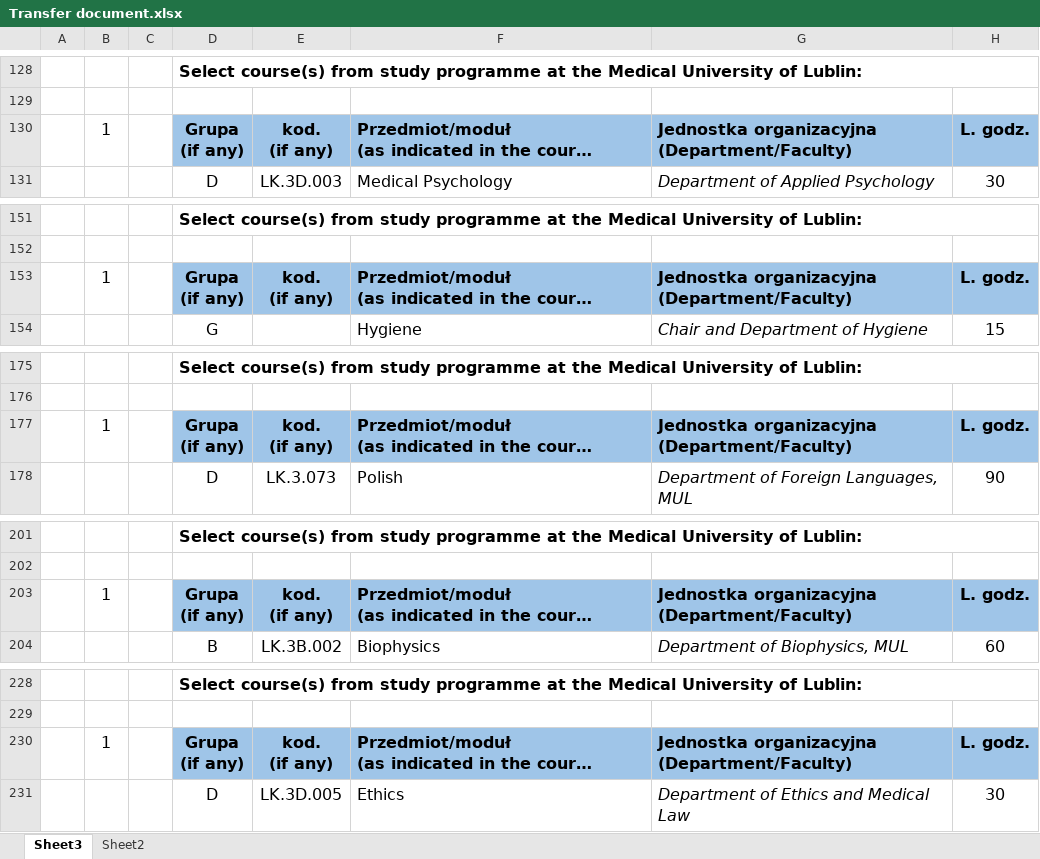
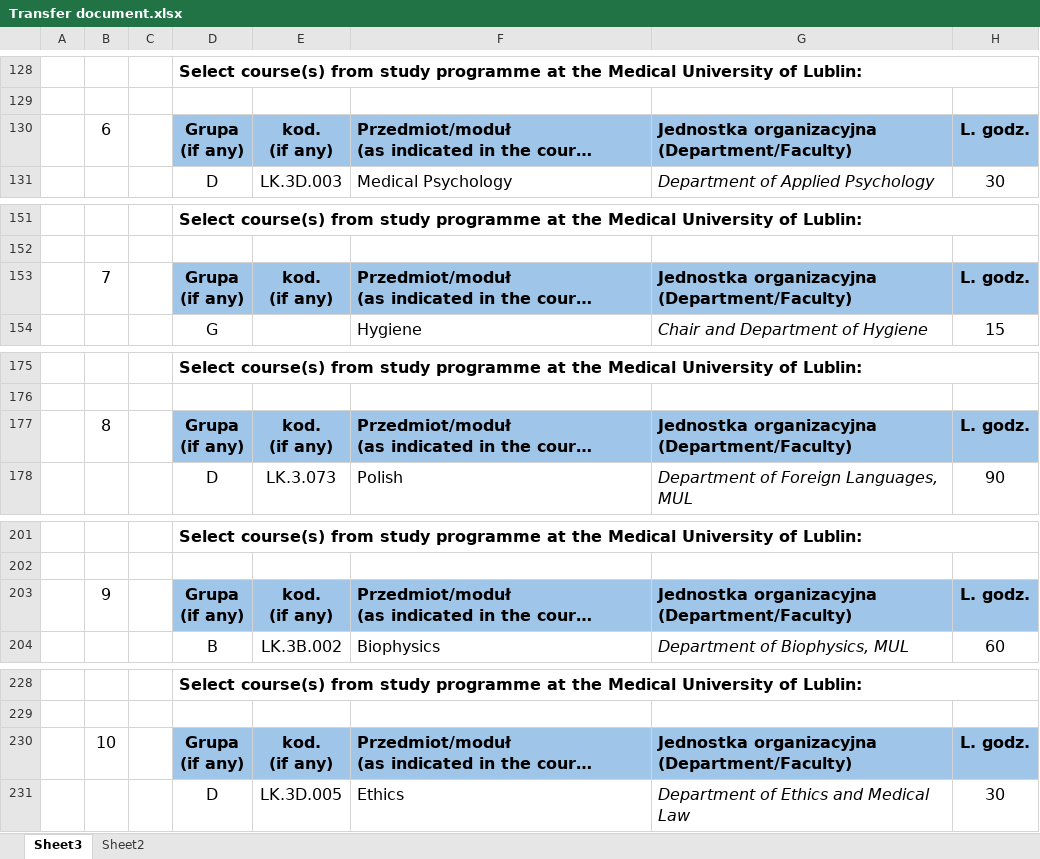
Before and after one commit to dong-w-kim/dong-w-kim.github.io, an Excel workbook: Transfer document.xlsx, sheet Sheet3, drawn as a sheet; only a part is shown, gaps mark what is left out; long unchanged cells end in …; values as stored, in another font and other column widths than the file's, no borders; charts and pictures not drawn; the diff covers the shown part only; the diff names each change by its address in the sheet, - before the commit and + after, or states it on an @@ line.

```diff
--- a/Transfer document.xlsx (sheet Sheet3)
+++ b/Transfer document.xlsx (sheet Sheet3)
-B130: 1
+B130: 6
-B153: 1
+B153: 7
-B177: 1
+B177: 8
-B203: 1
+B203: 9
-B230: 1
+B230: 10
```
Also changed, not shown: 6 edited cells and merged cells elsewhere in this sheet.
